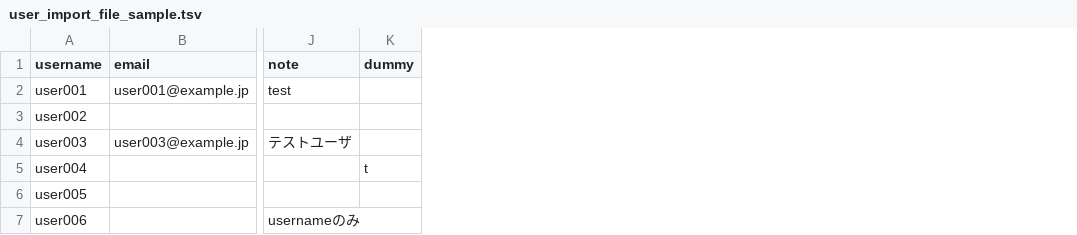
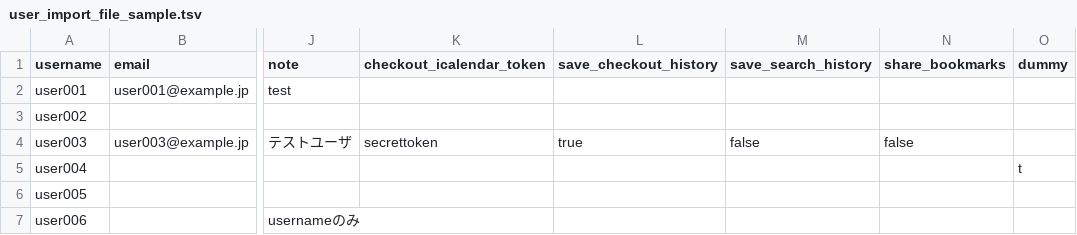
Before and after one commit to TopDev-coder/Library, a TSV file: examples/user_import_file_sample.tsv, drawn as a sheet; only a part is shown, gaps mark what is left out; the diff names each change by its address in the sheet, - before the commit and + after, or states it on an @@ line.

Commit message:
some columns were ignored next-l/enju_leaf#228

```diff
--- a/examples/user_import_file_sample.tsv
+++ b/examples/user_import_file_sample.tsv
+column K (checkout_icalendar_token), row 4: secrettoken
+column L (save_checkout_history), row 4: true
+column M (save_search_history), row 4: false
+column N (share_bookmarks), row 4: false
```
Also changed, not shown: 13 other files.
